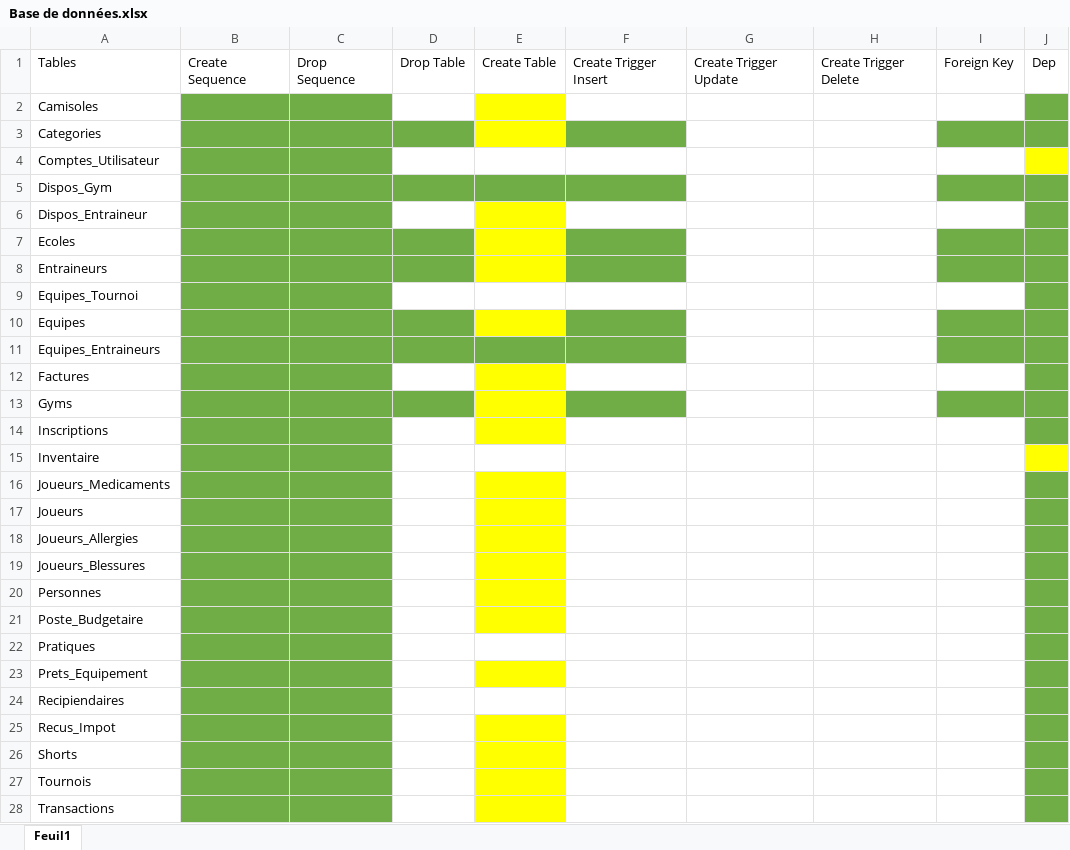
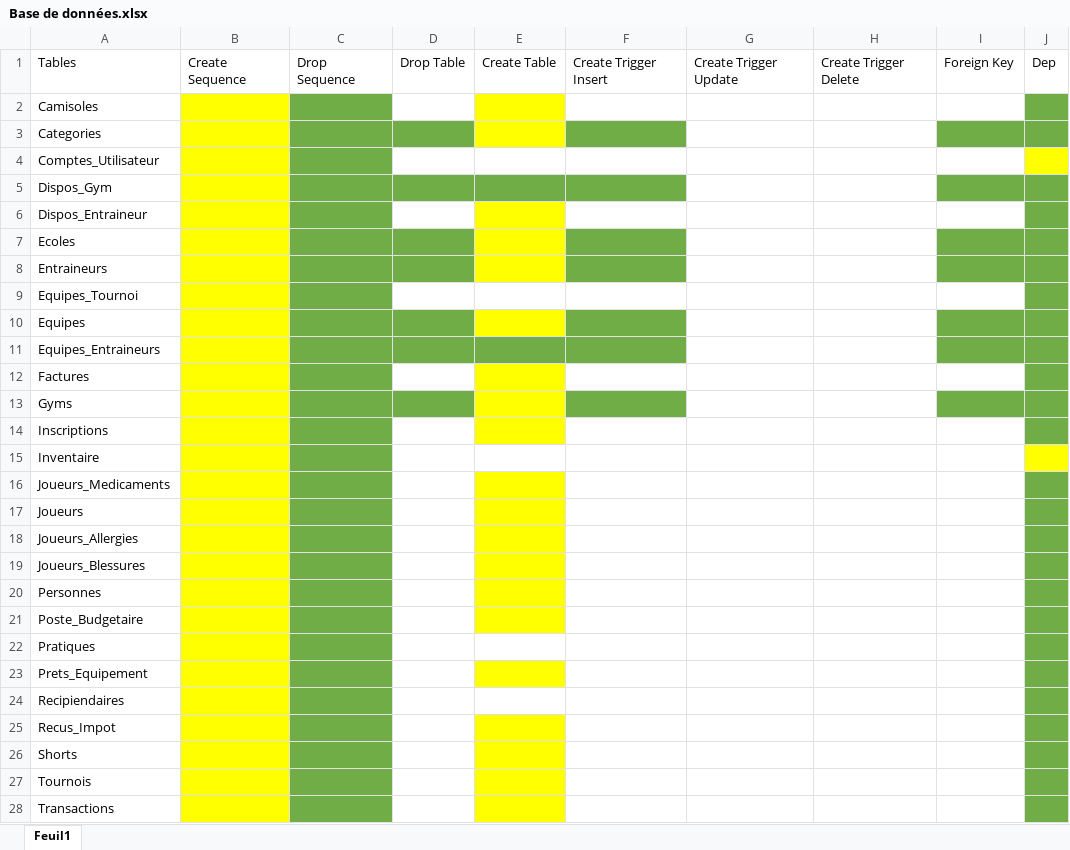
Before and after one commit to JLafreniere/ProjetApex, an Excel workbook: Base de données.xlsx, sheet Feuil1, drawn as a sheet; values as stored, in another font and other column widths than the file's, no borders; the diff names each change by its address in the sheet, - before the commit and + after, or states it on an @@ line.

Commit message:
sequences douteuses.xls

```diff
--- a/Base de données.xlsx (sheet Feuil1)
+++ b/Base de données.xlsx (sheet Feuil1)
-B2:B28 fill: #70AD47
+B2:B28 fill: #FFFF00
```
